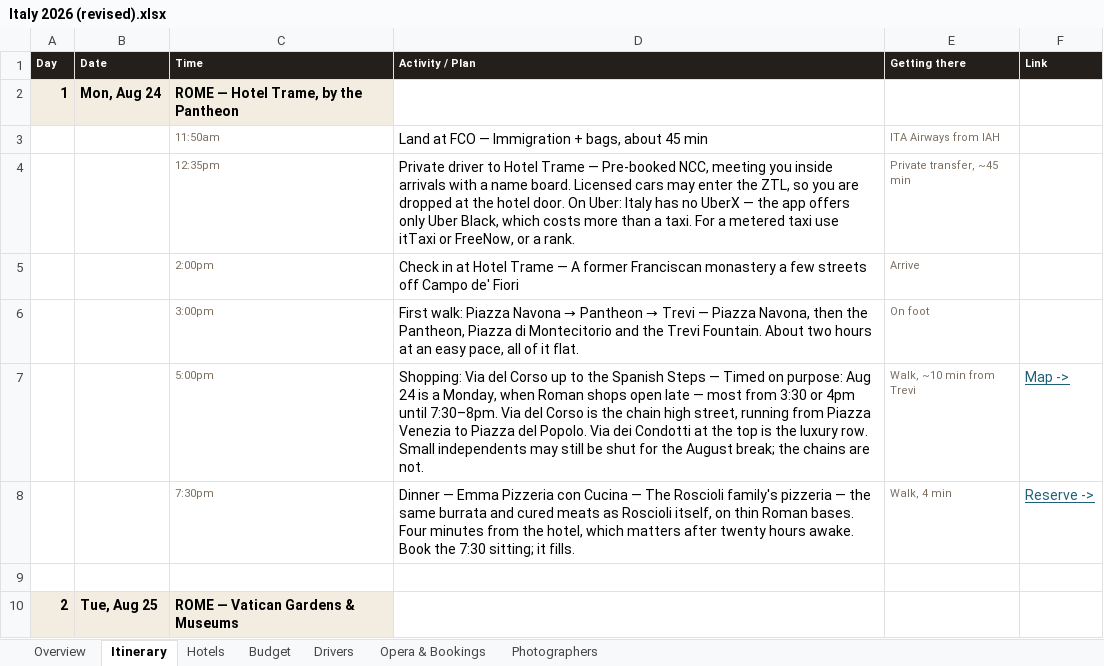
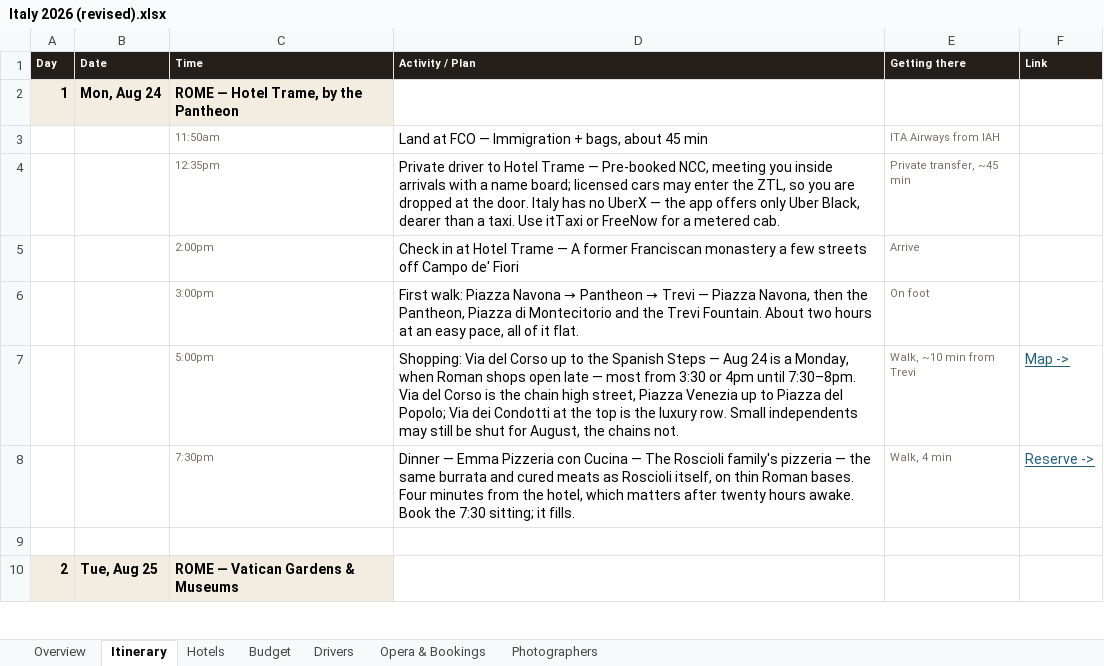
Before and after one commit to JunxuanH/trip-planner, an Excel workbook: italy-2026/dist/Italy 2026 (revised).xlsx, sheet Itinerary, drawn as a sheet; only a part is shown; values as stored, in another font and other column widths than the file's, no borders; the diff covers the shown part only; the diff names each change by its address in the sheet, - before the commit and + after, or states it on an @@ line.

```diff
--- a/italy-2026/dist/Italy 2026 (revised).xlsx (sheet Itinerary)
+++ b/italy-2026/dist/Italy 2026 (revised).xlsx (sheet Itinerary)
-D4 (Activity / Plan): …a name board. Licensed cars may enter the ZTL, so you are dropped at the hotel door. On Uber: Italy has no UberX — the app offers only Uber Black, which costs more than a taxi. For a metered taxi use itTaxi or FreeNow, or a rank.
+D4 (Activity / Plan): …a name board; licensed cars may enter the ZTL, so you are dropped at the door. Italy has no UberX — the app offers only Uber Black, dearer than a taxi. Use itTaxi or FreeNow for a metered cab.
-D7 (Activity / Plan): …Steps — Timed on purpose: Aug 24 is a Monday, when Roman shops open late — most from 3:30 or 4pm until 7:30–8pm. Via del Corso is the chain high street, running from Piazza Venezia to Piazza del Popolo. Via dei Condotti at the top is the luxury row. Small independents may still be shut for the August break; the chains are not.
+D7 (Activity / Plan): …Steps — Aug 24 is a Monday, when Roman shops open late — most from 3:30 or 4pm until 7:30–8pm. Via del Corso is the chain high street, Piazza Venezia up to Piazza del Popolo; Via dei Condotti at the top is the luxury row. Small independents may still be shut for August, the chains not.
```
Also changed, not shown: 21 edited cells elsewhere in this sheet, 3 other files.
